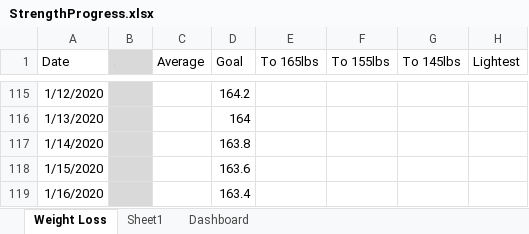
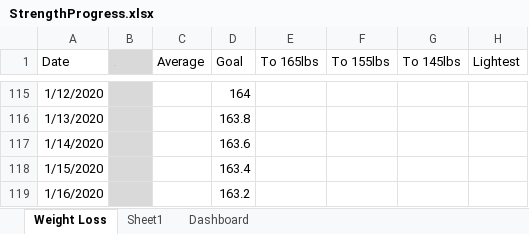
Before and after one commit to AzuResolute/ExcelRepo, an Excel workbook: StrengthProgress.xlsx, sheet Weight Loss, drawn as a sheet; only a part is shown, gaps mark what is left out; values as stored, in another font and other column widths than the file's, no borders; the diff covers the shown part only; the diff names each change by its address in the sheet, - before the commit and + after, or states it on an @@ line.

```diff
--- a/StrengthProgress.xlsx (sheet Weight Loss)
+++ b/StrengthProgress.xlsx (sheet Weight Loss)
-D115 (Goal): 164.2
+D115 (Goal): 164
-D116 (Goal): 164
+D116 (Goal): 163.8
-D117 (Goal): 163.8
+D117 (Goal): 163.6
-D118 (Goal): 163.6
+D118 (Goal): 163.4
-D119 (Goal): 163.4
+D119 (Goal): 163.2
```
Also changed, not shown: 34 edited cells elsewhere in this sheet, charts or pictures.
